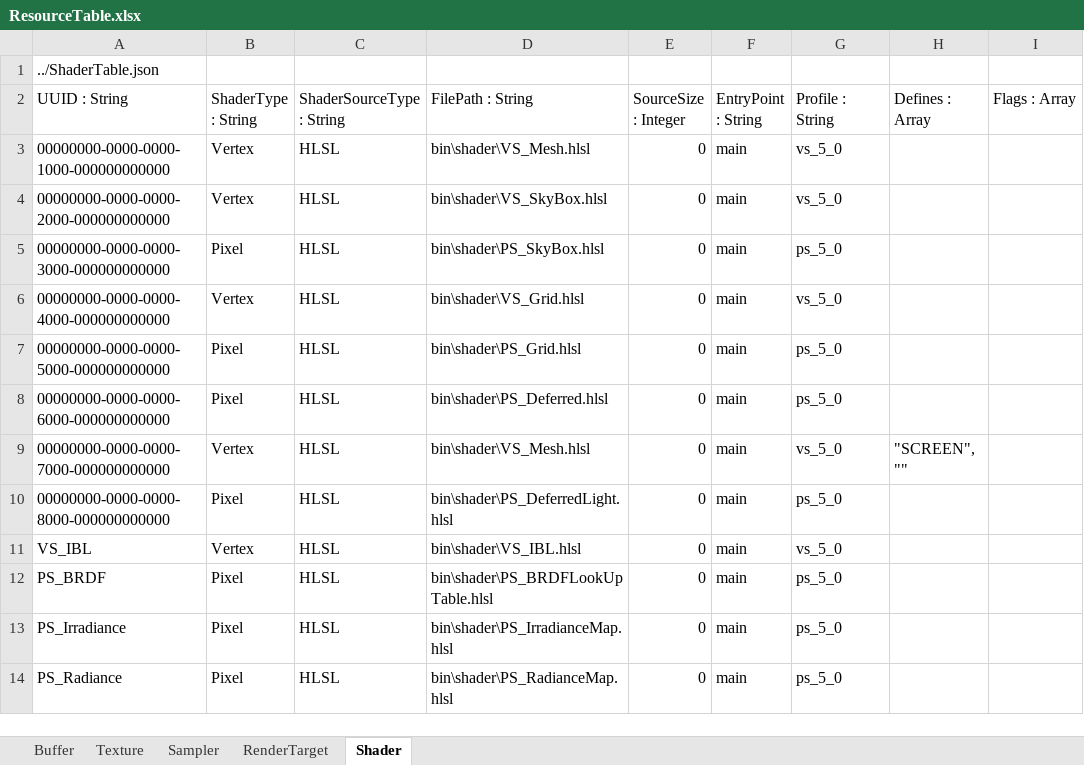
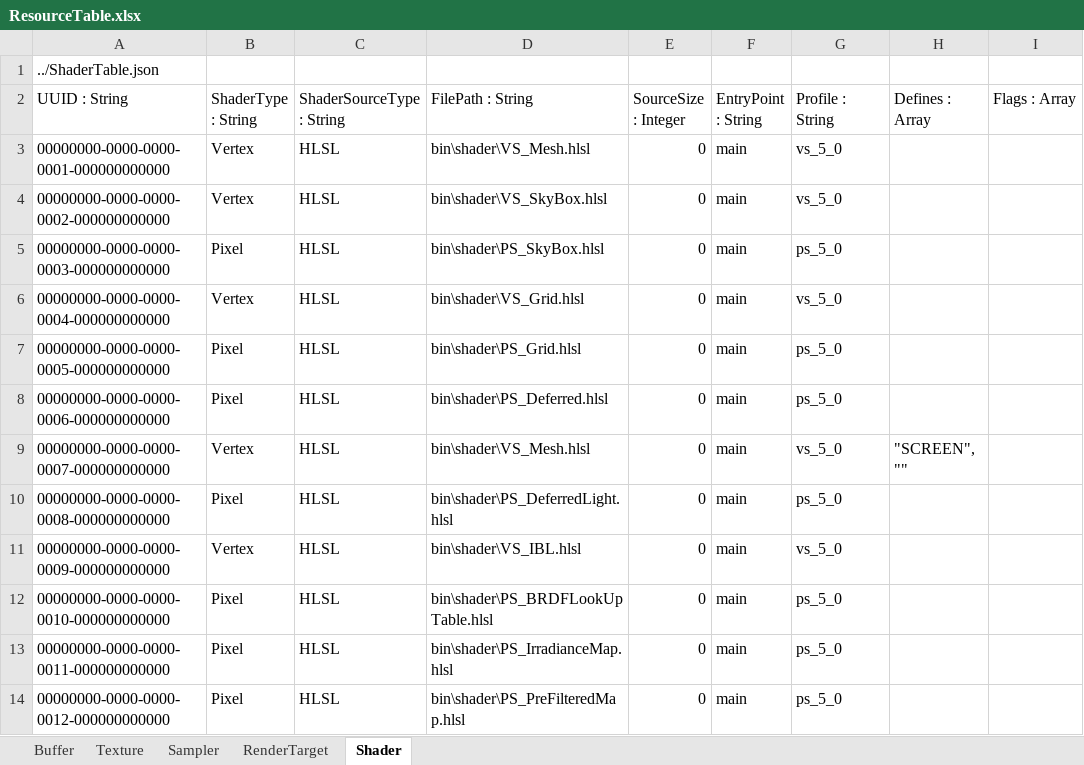
Before and after one commit to menew95/REngine, an Excel workbook: Assets/bin/graphics/table/ResourceTable.xlsx, sheet Shader, drawn as a sheet; values as stored, in another font and other column widths than the file's, no borders; table styles not drawn; the diff names each change by its address in the sheet, - before the commit and + after, or states it on an @@ line.

```diff
--- a/Assets/bin/graphics/table/ResourceTable.xlsx (sheet Shader)
+++ b/Assets/bin/graphics/table/ResourceTable.xlsx (sheet Shader)
-A3 (UUID : String): 00000000-0000-0000-1000-000000000000
+A3 (UUID : String): 00000000-0000-0000-0001-000000000000
-A4 (UUID : String): 00000000-0000-0000-2000-000000000000
+A4 (UUID : String): 00000000-0000-0000-0002-000000000000
-A5 (UUID : String): 00000000-0000-0000-3000-000000000000
+A5 (UUID : String): 00000000-0000-0000-0003-000000000000
-A6 (UUID : String): 00000000-0000-0000-4000-000000000000
+A6 (UUID : String): 00000000-0000-0000-0004-000000000000
-A7 (UUID : String): 00000000-0000-0000-5000-000000000000
+A7 (UUID : String): 00000000-0000-0000-0005-000000000000
-A8 (UUID : String): 00000000-0000-0000-6000-000000000000
+A8 (UUID : String): 00000000-0000-0000-0006-000000000000
-A9 (UUID : String): 00000000-0000-0000-7000-000000000000
+A9 (UUID : String): 00000000-0000-0000-0007-000000000000
-A10 (UUID : String): 00000000-0000-0000-8000-000000000000
+A10 (UUID : String): 00000000-0000-0000-0008-000000000000
-A11 (UUID : String): VS_IBL
+A11 (UUID : String): 00000000-0000-0000-0009-000000000000
-A12 (UUID : String): PS_BRDF
+A12 (UUID : String): 00000000-0000-0000-0010-000000000000
-A13 (UUID : String): PS_Irradiance
+A13 (UUID : String): 00000000-0000-0000-0011-000000000000
-A14 (UUID : String): PS_Radiance
+A14 (UUID : String): 00000000-0000-0000-0012-000000000000
-D14 (FilePath : String): bin\shader\PS_RadianceMap.hlsl
+D14 (FilePath : String): bin\shader\PS_PreFilteredMap.hlsl
```
Also changed, not shown: sheet RenderTarget, sheet Texture, sheet Buffer, Assets/bin/graphics/table/PipelineLayoutTable.xlsx, Assets/bin/graphics/table/PipelineStateTable.xlsx, 41 other files.
